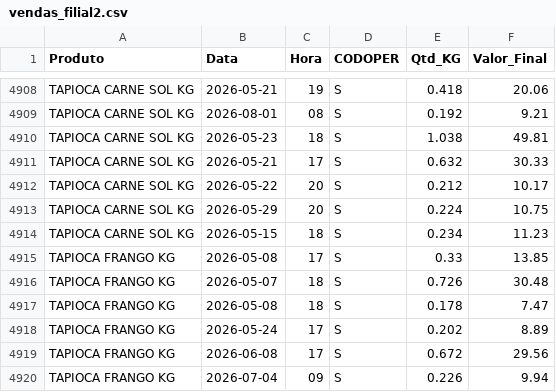
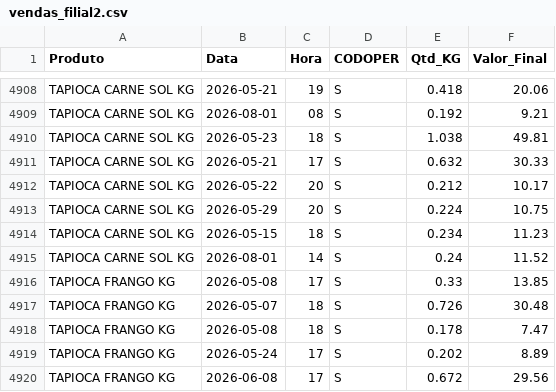
Before and after one commit to hadassagarcia/RotiFluxo, a CSV file: vendas_filial2.csv, drawn as a sheet; only a part is shown, gaps mark what is left out; the shorter side is filled out with more unchanged rows; the diff names each change by its address in the sheet, - before the commit and + after, or states it on an @@ line.

Commit message:
Atualização de Performance

```diff
--- a/vendas_filial2.csv
+++ b/vendas_filial2.csv
+row 4915: TAPIOCA CARNE SOL KG | 2026-08-01 | 14 | S | 0.24 | 11.52
```
